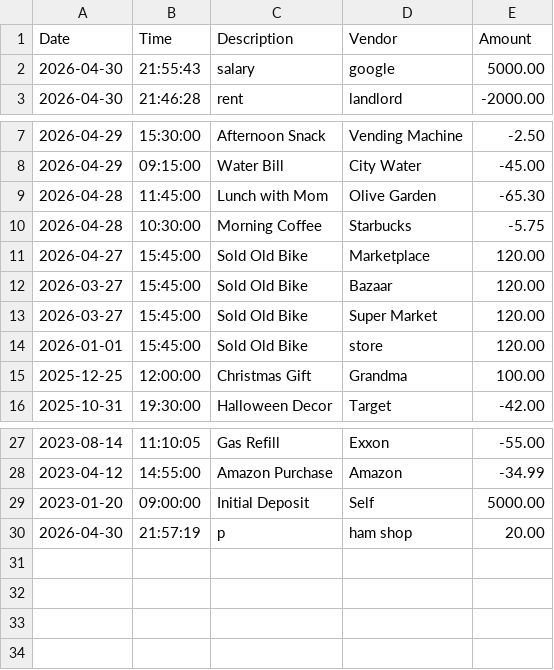
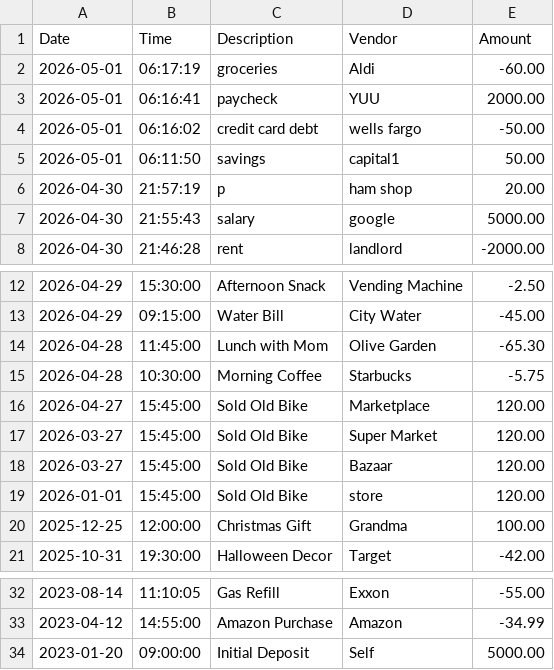
Before and after one commit to yu26s9-SayedMudaberEssapour/Accounting-Ledger-Application, a CSV file: src/main/java/com/pluralsight/data/transaction.csv, drawn as a sheet; only a part is shown, gaps mark what is left out.

Commit message:
I refactored the csv issue, so now each time the user exists the application the csv file updates and sorts itself. I also finished documenting my code on the report page

```diff
--- a/src/main/java/com/pluralsight/data/transaction.csv
+++ b/src/main/java/com/pluralsight/data/transaction.csv
@@ -1,2 +1,7 @@
 Date|Time|Description|Vendor|Amount
+2026-05-01|06:17:19|groceries|Aldi|-60.00
+2026-05-01|06:16:41|paycheck|YUU|2000.00
+2026-05-01|06:16:02|credit card debt|wells fargo|-50.00
+2026-05-01|06:11:50|savings|capital1|50.00
+2026-04-30|21:57:19|p|ham shop|20.00
 2026-04-30|21:55:43|salary|google|5000.00
@@ -11,4 +16,4 @@ Date|Time|Description|Vendor|Amount
 2026-04-27|15:45:00|Sold Old Bike|Marketplace|120.00
+2026-03-27|15:45:00|Sold Old Bike|Super Market|120.00
 2026-03-27|15:45:00|Sold Old Bike|Bazaar|120.00
-2026-03-27|15:45:00|Sold Old Bike|Super Market|120.00
 2026-01-01|15:45:00|Sold Old Bike|store|120.00
@@ -29,2 +34 @@ Date|Time|Description|Vendor|Amount
 2023-01-20|09:00:00|Initial Deposit|Self|5000.00
-2026-04-30|21:57:19|p|ham shop|20.00
```
Also changed, not shown: 3 other files.
